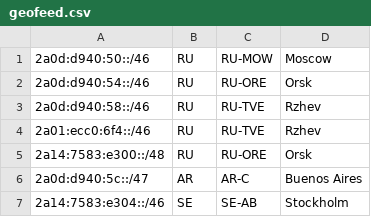
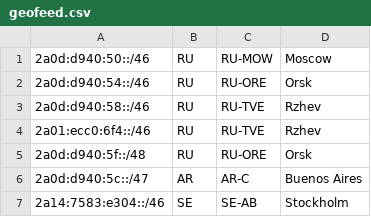
Before and after one commit to Limon-MineDel/Limon-MineDel.github.io, a CSV file: geofeed.csv, drawn as a sheet.

Commit message:
Update geofeed.csv

```diff
--- a/geofeed.csv
+++ b/geofeed.csv
@@ -4,3 +4,3 @@
 2a01:ecc0:6f4::/46,RU,RU-TVE,Rzhev,
-2a14:7583:e300::/48,RU,RU-ORE,Orsk,
+2a0d:d940:5f::/48,RU,RU-ORE,Orsk,
 2a0d:d940:5c::/47,AR,AR-C,Buenos Aires,
```
